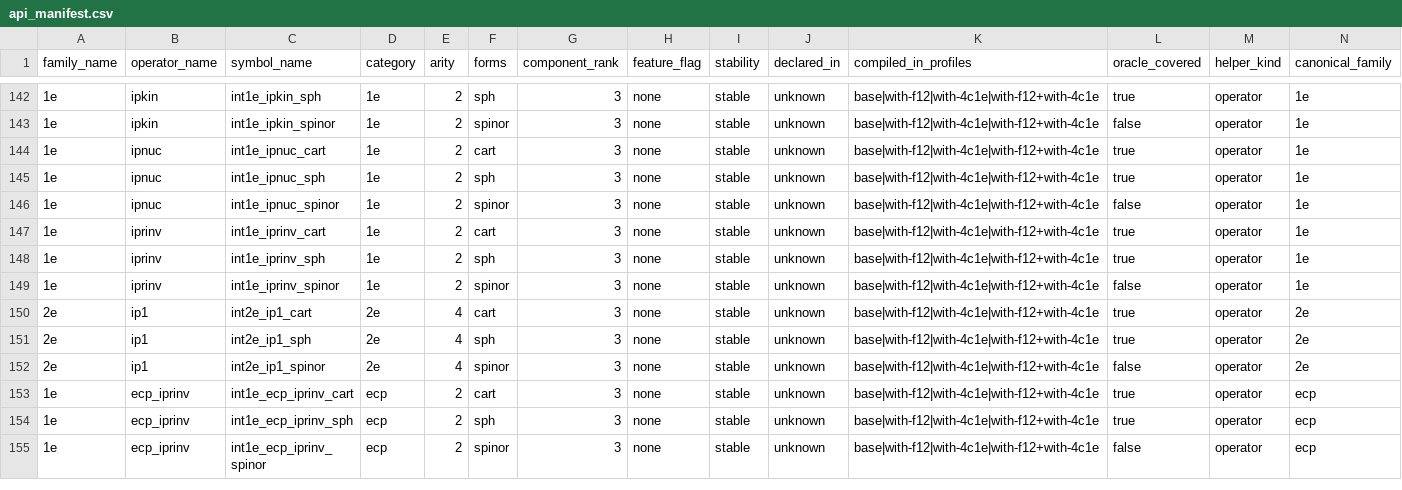
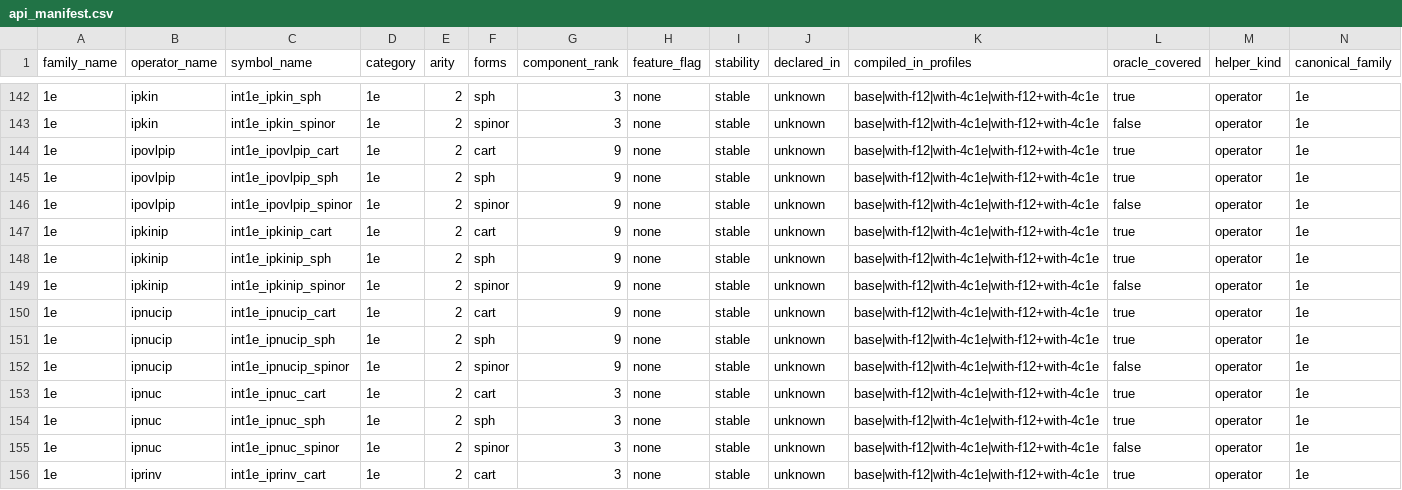
Before and after one commit to BectorVoom/cintx, a CSV file: crates/cintx-ops/src/generated/api_manifest.csv, drawn as a sheet; only a part is shown, gaps mark what is left out; the shorter side is filled out with more unchanged rows; the diff names each change by its address in the sheet, - before the commit and + after, or states it on an @@ line.

```diff
--- a/crates/cintx-ops/src/generated/api_manifest.csv
+++ b/crates/cintx-ops/src/generated/api_manifest.csv
+row 144: 1e | ipovlpip | int1e_ipovlpip_cart | 1e | 2 | cart | 9 | none | stable | unknown | base|with-f12|with-4c1e|with-f12+with-4c1e | true | operator | 1e
+row 145: 1e | ipovlpip | int1e_ipovlpip_sph | 1e | 2 | sph | 9 | none | stable | unknown | base|with-f12|with-4c1e|with-f12+with-4c1e | true | operator | 1e
+row 146: 1e | ipovlpip | int1e_ipovlpip_spinor | 1e | 2 | spinor | 9 | none | stable | unknown | base|with-f12|with-4c1e|with-f12+with-4c1e | false | operator | 1e
+row 147: 1e | ipkinip | int1e_ipkinip_cart | 1e | 2 | cart | 9 | none | stable | unknown | base|with-f12|with-4c1e|with-f12+with-4c1e | true | operator | 1e
+row 148: 1e | ipkinip | int1e_ipkinip_sph | 1e | 2 | sph | 9 | none | stable | unknown | base|with-f12|with-4c1e|with-f12+with-4c1e | true | operator | 1e
+row 149: 1e | ipkinip | int1e_ipkinip_spinor | 1e | 2 | spinor | 9 | none | stable | unknown | base|with-f12|with-4c1e|with-f12+with-4c1e | false | operator | 1e
+row 150: 1e | ipnucip | int1e_ipnucip_cart | 1e | 2 | cart | 9 | none | stable | unknown | base|with-f12|with-4c1e|with-f12+with-4c1e | true | operator | 1e
+row 151: 1e | ipnucip | int1e_ipnucip_sph | 1e | 2 | sph | 9 | none | stable | unknown | base|with-f12|with-4c1e|with-f12+with-4c1e | true | operator | 1e
+row 152: 1e | ipnucip | int1e_ipnucip_spinor | 1e | 2 | spinor | 9 | none | stable | unknown | base|with-f12|with-4c1e|with-f12+with-4c1e | false | operator | 1e
```
Also changed, not shown: 7 other files.
